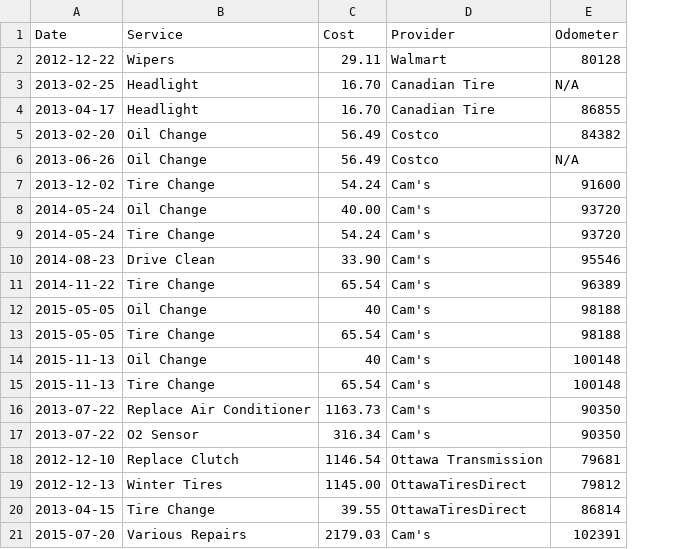
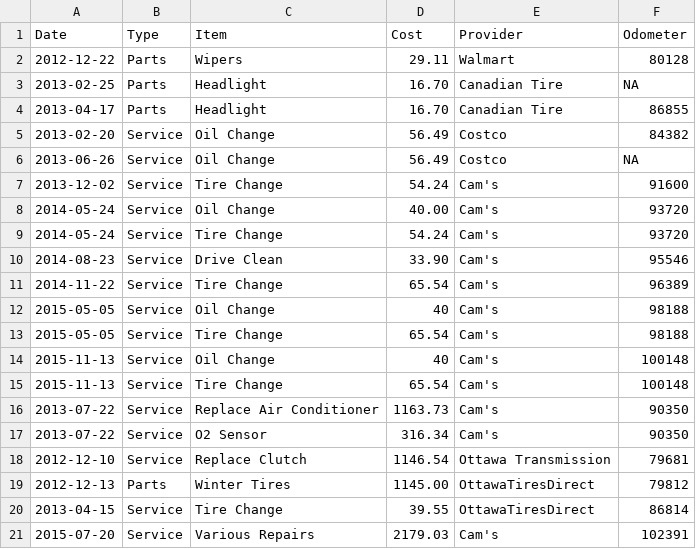
Before and after one commit to lingwhatics/car, a CSV file: data/Service.csv, drawn as a sheet; addresses are those after the commit; the diff names each change by its address in the sheet, - before the commit and + after, or states it on an @@ line.

```diff
--- a/data/Service.csv
+++ b/data/Service.csv
+column B (Type), rows 2-21: Parts | Parts | Parts | Service | Service | Service | Service | Service | Service | Service | Service | Service | Service | Service | Service | Service | Service | Parts | Service | Service
-C1: Service
+C1: Item
-F3 (Odometer): N/A
+F3 (Odometer): NA
-F6 (Odometer): N/A
+F6 (Odometer): NA
```
Also changed, not shown: data/Fixed.csv, 1 other file.
